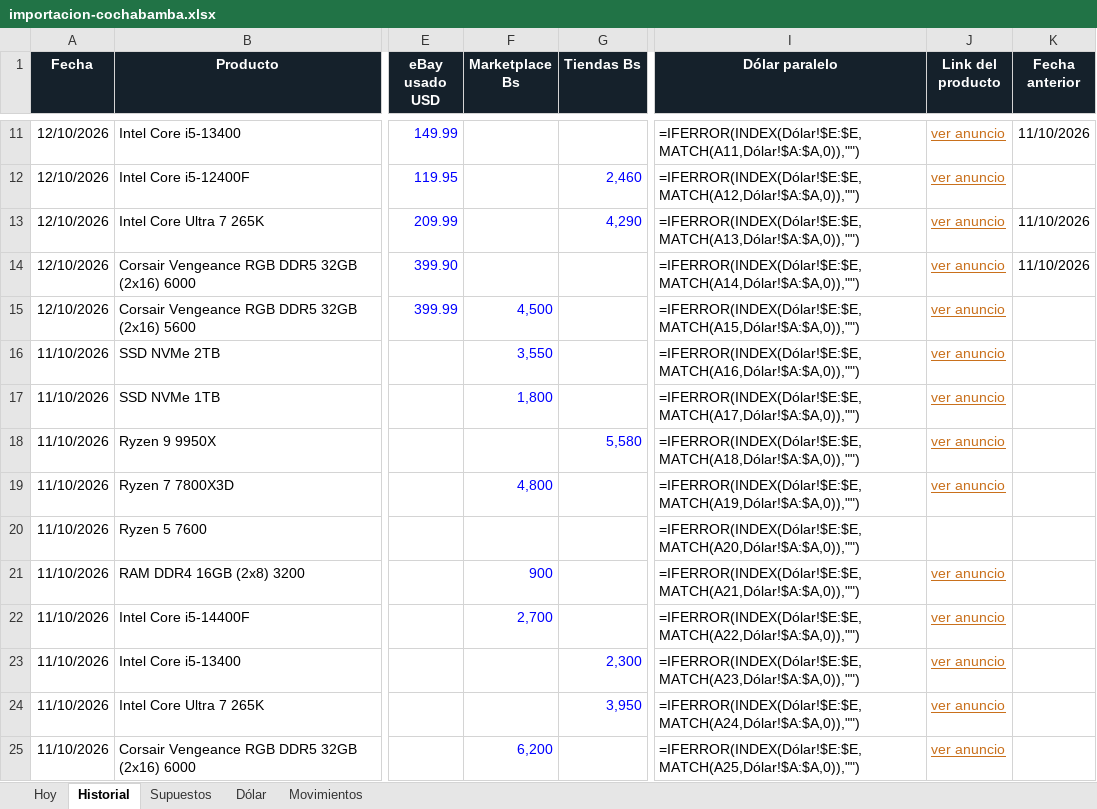
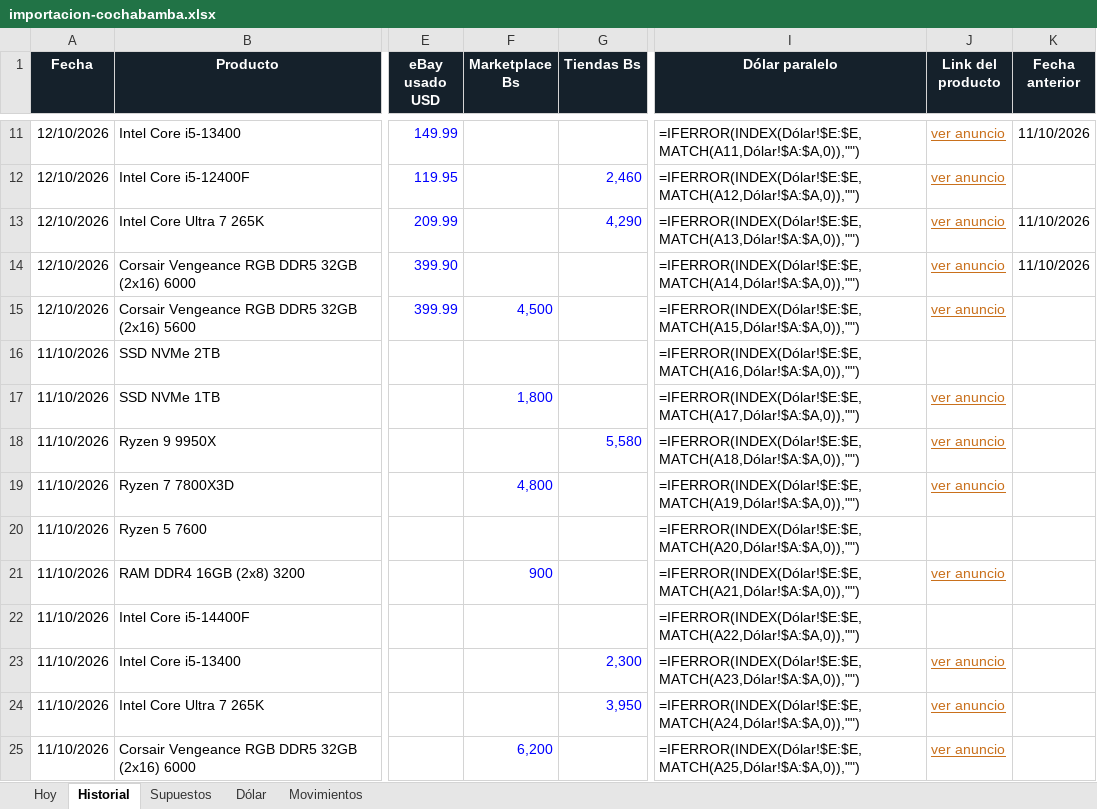
Before and after one commit to Santi491/Claude-, an Excel workbook: importacion-cochabamba.xlsx, sheet Historial, drawn as a sheet; only a part is shown, gaps mark what is left out; values as stored, in another font and other column widths than the file's, no borders; formulas without a stored value are shown as written; conditional formats and table styles not drawn; the diff names each change by its address in the sheet, - before the commit and + after, or states it on an @@ line.

```diff
--- a/importacion-cochabamba.xlsx (sheet Historial)
+++ b/importacion-cochabamba.xlsx (sheet Historial)
-F16 (Marketplace Bs): 3,550
+F16 (Marketplace Bs): (empty)
-J16 (Link del producto): ver anuncio
+J16 (Link del producto): (empty)
-F22 (Marketplace Bs): 2,700
+F22 (Marketplace Bs): (empty)
-J22 (Link del producto): ver anuncio
+J22 (Link del producto): (empty)
```
Also changed, not shown: sheet Hoy, sheet Movimientos, 9 other files.
